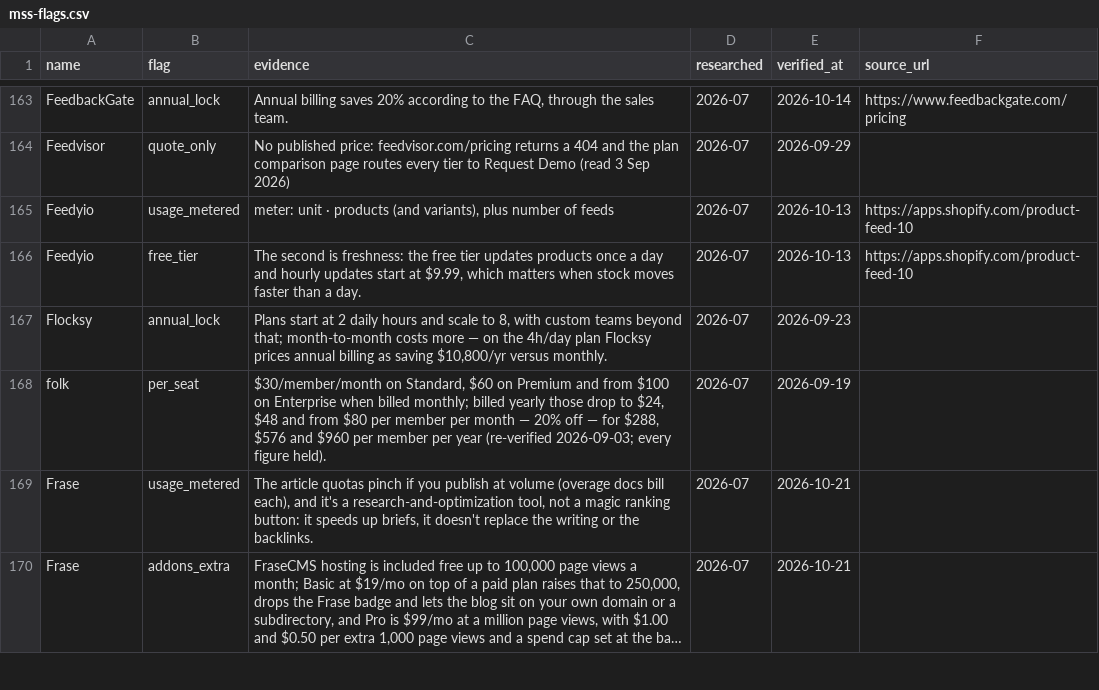
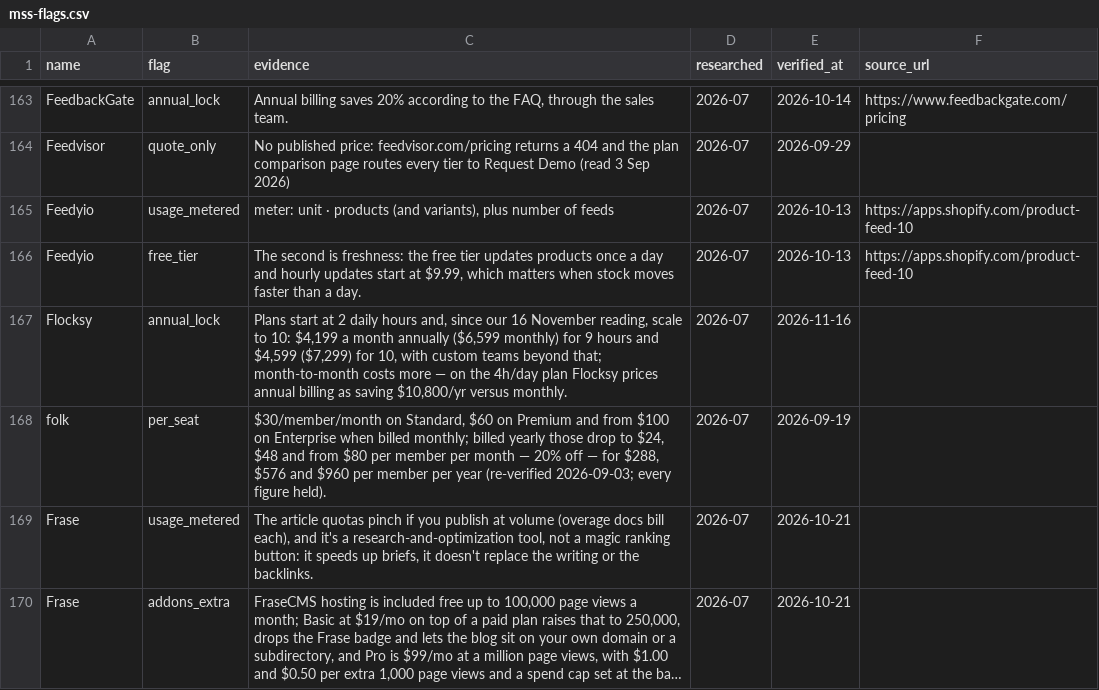
Before and after one commit to NewBegin-gif/marketingandsalessoftware, a CSV file: data/mss-flags.csv, drawn as a sheet; only a part is shown, gaps mark what is left out; long unchanged cells end in ….

```diff
--- a/data/mss-flags.csv
+++ b/data/mss-flags.csv
@@ -166,3 +166,3 @@ Feedyio,usage_metered,"meter: unit · products (and variants), plus number of fe
 Feedyio,free_tier,"The second is freshness: the free tier updates products once a day and hourly updates start at $9.99, which matters when stock moves faster than a day.",2026-07,2026-10-13,https://apps.shopify.com/product-feed-10
-Flocksy,annual_lock,"Plans start at 2 daily hours and scale to 8, with custom teams beyond that; month-to-month costs more — on the 4h/day plan Flocksy prices annual billing as saving $10,800/yr versus monthly.",2026-07,2026-09-23,
+Flocksy,annual_lock,"Plans start at 2 daily hours and, since our 16 November reading, scale to 10: $4,199 a month annually ($6,599 monthly) for 9 hours and $4,599 ($7,299) for 10, with custom teams beyond that; month-to-month costs more — on the 4h/day plan Flocksy prices annual billing as saving $10,800/yr versus monthly.",2026-07,2026-11-16,
 folk,per_seat,"$30/member/month on Standard, $60 on Premium and from $100 on Enterprise when billed monthly; billed yearly those drop to $24, $48 and from $80 per member per month — 20% off — for $288, $576 and $960 per member per year (re-verified 2026-09-03; every figure held).",2026-07,2026-09-19,
```
Also changed, not shown: data/mss-tools.csv, 5 other files.
